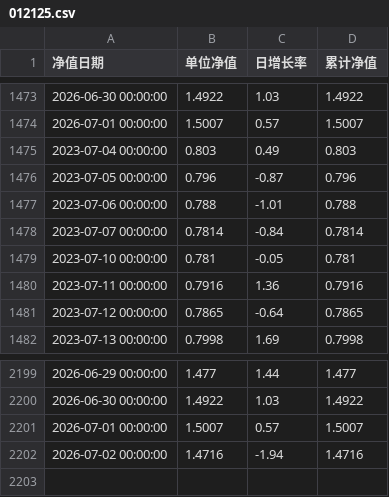
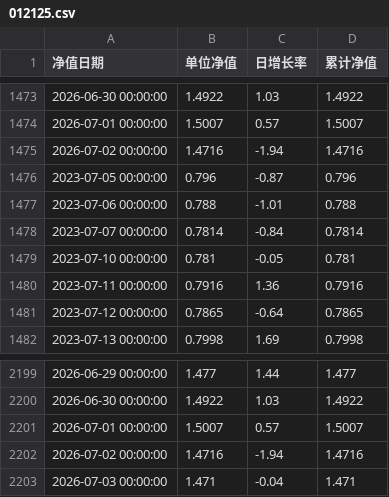
Before and after one commit to Yummy-He/fund-ai, a CSV file: data/nav/012125.csv, drawn as a sheet; only a part is shown, gaps mark what is left out.

```diff
--- a/data/nav/012125.csv
+++ b/data/nav/012125.csv
@@ -1474,3 +1474,3 @@
 2026-07-01 00:00:00,1.5007,0.57,1.5007
-2023-07-04 00:00:00,0.803,0.49,0.803
+2026-07-02 00:00:00,1.4716,-1.94,1.4716
 2023-07-05 00:00:00,0.796,-0.87,0.796
@@ -2202 +2202,2 @@
 2026-07-02 00:00:00,1.4716,-1.94,1.4716
+2026-07-03 00:00:00,1.471,-0.04,1.471
```
Also changed, not shown: data/index/000016.csv, data/index/000300.csv, 11 other files.
